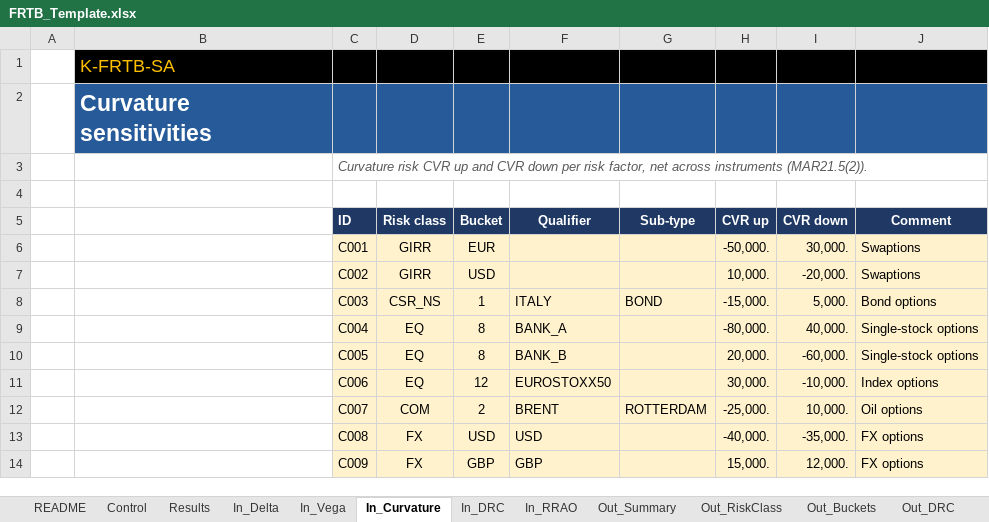
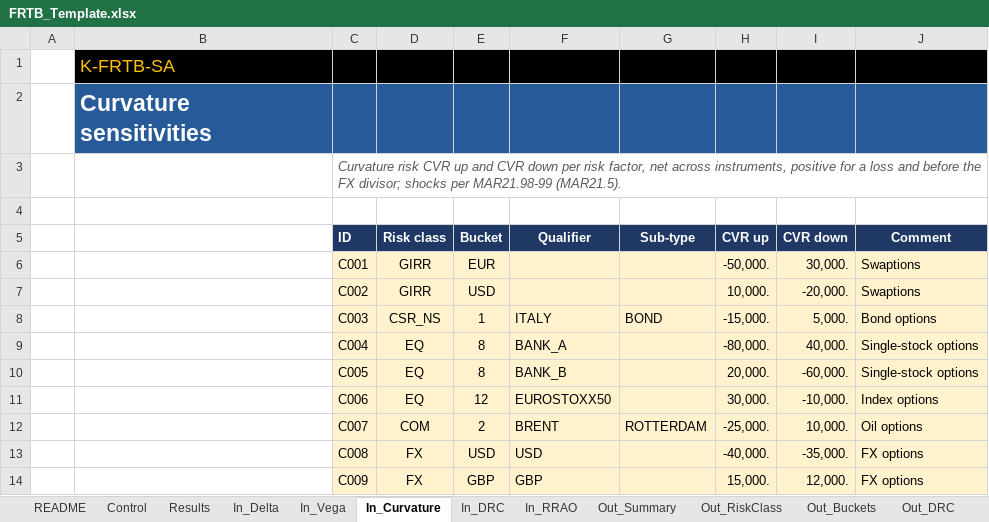
Before and after one commit to danielep71/K-FRTB-SA, an Excel workbook: src/workbook/FRTB_Template.xlsx, sheet In_Curvature, drawn as a sheet; values as stored, in another font and other column widths than the file's, no borders; charts and pictures not drawn; the diff names each change by its address in the sheet, - before the commit and + after, or states it on an @@ line.

Commit message:
docs: document the curvature input contract and the covered-bond override limit
The owner decided on October 27, 2026 (#29, items 2 and 6) to keep two
behaviors and document them.

- Curvature (MAR21.5, MAR21.98, MAR21.99): CVRs stay bank inputs. A new
  methodology section states the contract the upstream pricing must follow:
  the shock sizes (relative delta risk weight for FX and equity; parallel
  shift by the highest bucket delta weight for GIRR, CSR and commodity), the
  delta deducted, the loss-positive sign, one row per risk factor, entry
  before the FX divisor, and no position on whether the sqrt(2) discretions
  reduce the curvature shock.
- Covered bonds (MAR21.53, fn 17): bucket 8 keeps 2.5%. A P_CSR override
  of that weight applies to every covered bond in the bucket, so it suits
  only a book rated AA- or better throughout; per-position modeling is a
  scope item only if covered bonds are certified.
- Interpretation items 2 and 6, the In_Curvature subtitle, the P_CSR bucket
  8 description and the CHANGELOG are updated. The rebuilt template changes
  only In_Curvature C3 and P_CSR D14.

No calculation changed; the sample results and the 52 expected values are
unchanged.

Validated at this commit: the full test suite with LibreOffice and
PowerShell (190 passed, 29 subtests), tools/check_repository.py (including
the link check), tools/vba_lint.py, tools/build_template.py --check,
tools/update_expected.py --check, tools/check_excel_evidence.py
--check-policy and git diff --check.

Not validated: desktop Excel (#28).

Refs #140, #29

```diff
--- a/src/workbook/FRTB_Template.xlsx (sheet In_Curvature)
+++ b/src/workbook/FRTB_Template.xlsx (sheet In_Curvature)
-C3 (ID): …net across instruments (MAR21.5(2)).
+C3 (ID): …net across instruments, positive for a loss and before the FX divisor; shocks per MAR21.98-99 (MAR21.5).
```
Also changed, not shown: sheet P_CSR, 3 other files.
